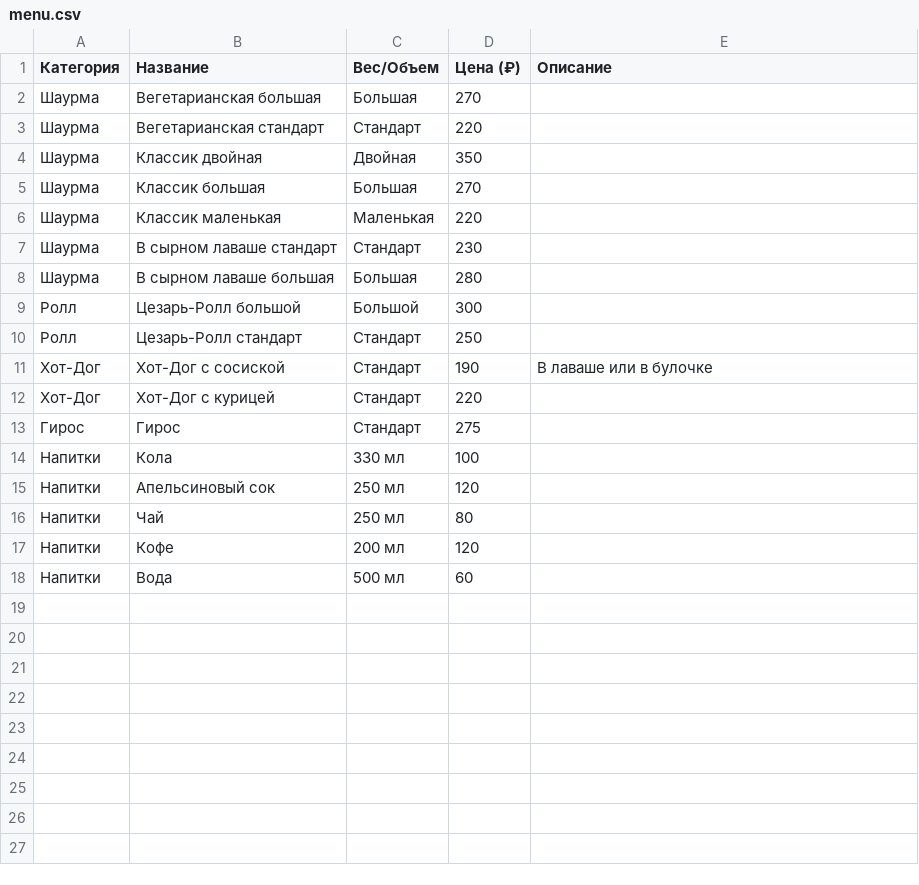
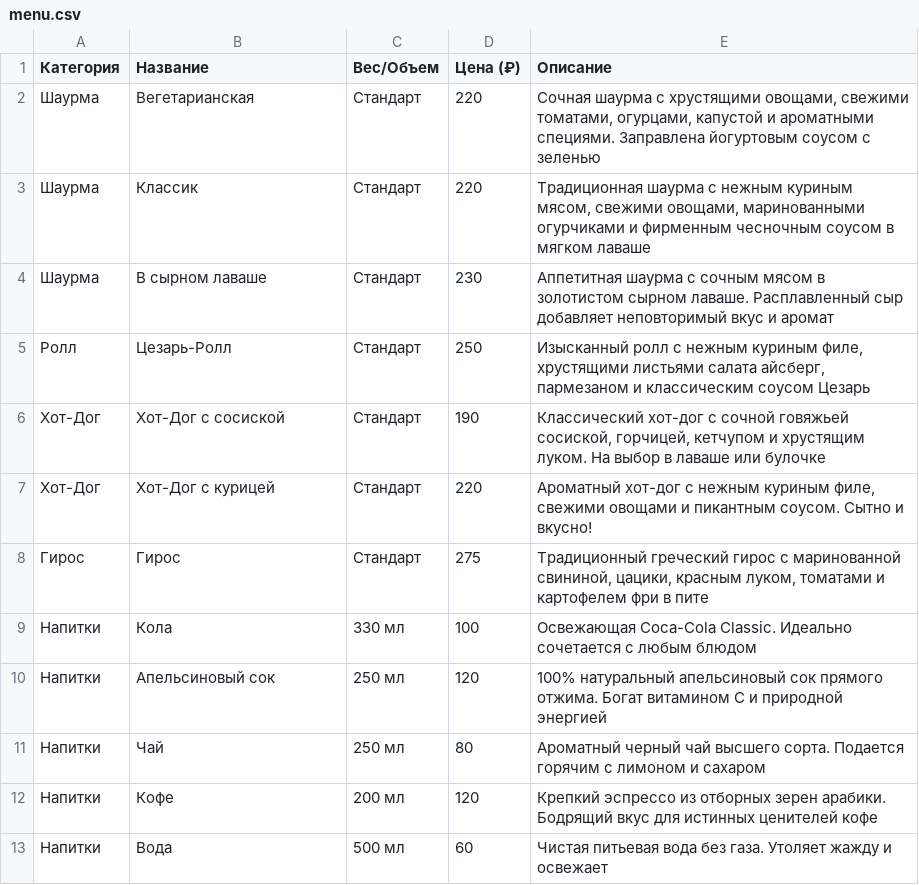
Before and after one commit to ivan-hilckov/shawarma-bot, a CSV file: menu.csv, drawn as a sheet.

```diff
--- a/menu.csv
+++ b/menu.csv
@@ -1,18 +1,13 @@
 Категория,Название,Вес/Объем,Цена (₽),Описание
-Шаурма,Вегетарианская большая,Большая,270,
-Шаурма,Вегетарианская стандарт,Стандарт,220,
-Шаурма,Классик двойная,Двойная,350,
-Шаурма,Классик большая,Большая,270,
-Шаурма,Классик маленькая,Маленькая,220,
-Шаурма,В сырном лаваше стандарт,Стандарт,230,
-Шаурма,В сырном лаваше большая,Большая,280,
-Ролл,Цезарь-Ролл большой,Большой,300,
-Ролл,Цезарь-Ролл стандарт,Стандарт,250,
-Хот-Дог,Хот-Дог с сосиской,Стандарт,190,"В лаваше или в булочке"
-Хот-Дог,Хот-Дог с курицей,Стандарт,220,
-Гирос,Гирос,Стандарт,275,
-Напитки,Кола,330 мл,100,
-Напитки,Апельсиновый сок,250 мл,120,
-Напитки,Чай,250 мл,80,
-Напитки,Кофе,200 мл,120,
-Напитки,Вода,500 мл,60,
+Шаурма,Вегетарианская,Стандарт,220,"Сочная шаурма с хрустящими овощами, свежими томатами, огурцами, капустой и ароматными специями. Заправлена йогуртовым соусом с зеленью"
+Шаурма,Классик,Стандарт,220,"Традиционная шаурма с нежным куриным мясом, свежими овощами, маринованными огурчиками и фирменным чесночным соусом в мягком лаваше"
+Шаурма,В сырном лаваше,Стандарт,230,"Аппетитная шаурма с сочным мясом в золотистом сырном лаваше. Расплавленный сыр добавляет неповторимый вкус и аромат"
+Ролл,Цезарь-Ролл,Стандарт,250,"Изысканный ролл с нежным куриным филе, хрустящими листьями салата айсберг, пармезаном и классическим соусом Цезарь"
+Хот-Дог,Хот-Дог с сосиской,Стандарт,190,"Классический хот-дог с сочной говяжьей сосиской, горчицей, кетчупом и хрустящим луком. На выбор в лаваше или булочке"
+Хот-Дог,Хот-Дог с курицей,Стандарт,220,"Ароматный хот-дог с нежным куриным филе, свежими овощами и пикантным соусом. Сытно и вкусно!"
+Гирос,Гирос,Стандарт,275,"Традиционный греческий гирос с маринованной свининой, цацики, красным луком, томатами и картофелем фри в пите"
+Напитки,Кола,330 мл,100,"Освежающая Coca-Cola Classic. Идеально сочетается с любым блюдом"
+Напитки,Апельсиновый сок,250 мл,120,"100% натуральный апельсиновый сок прямого отжима. Богат витамином C и природной энергией"
+Напитки,Чай,250 мл,80,"Ароматный черный чай высшего сорта. Подается горячим с лимоном и сахаром"
+Напитки,Кофе,200 мл,120,"Крепкий эспрессо из отборных зерен арабики. Бодрящий вкус для истинных ценителей кофе"
+Напитки,Вода,500 мл,60,"Чистая питьевая вода без газа. Утоляет жажду и освежает"
```
Also changed, not shown: 16 other files.
